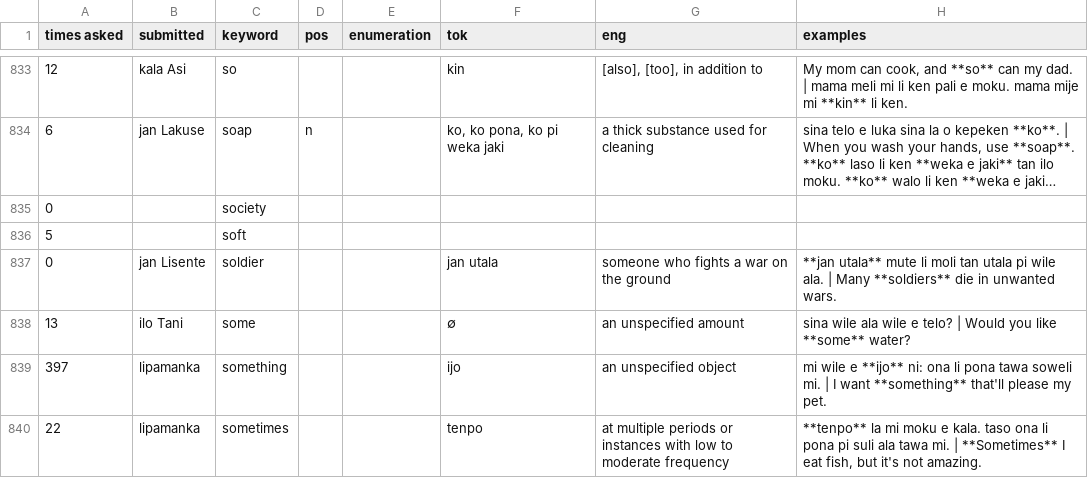
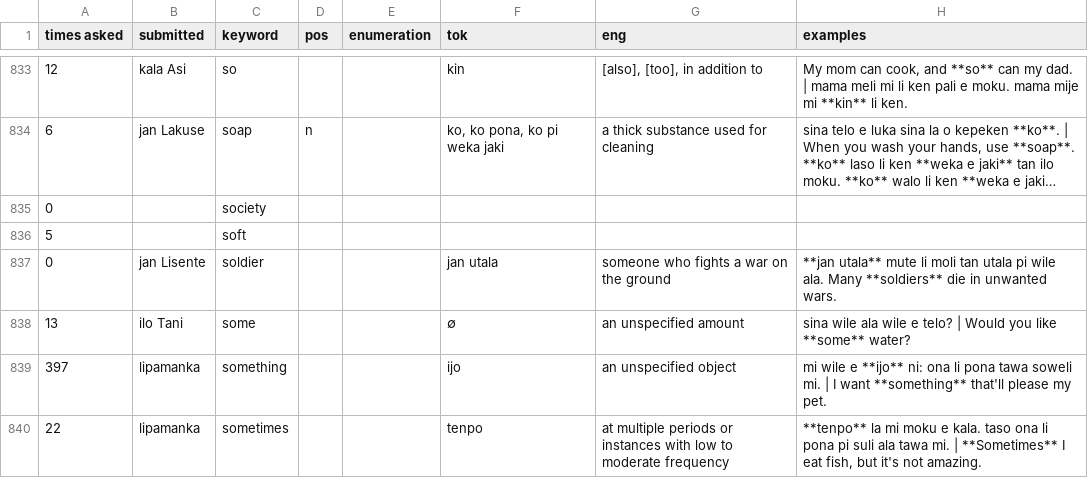
Before and after one commit to pona-la/kemeka.pona.la, a CSV file: data/definitions.csv, drawn as a sheet; only a part is shown, gaps mark what is left out; long unchanged cells end in …; the diff names each change by its address in the sheet, - before the commit and + after, or states it on an @@ line.

Commit message:
Update data

```diff
--- a/data/definitions.csv
+++ b/data/definitions.csv
-H837 (examples): …wile ala. | Many **soldiers**…
+H837 (examples): …wile ala. Many **soldiers**…
```
